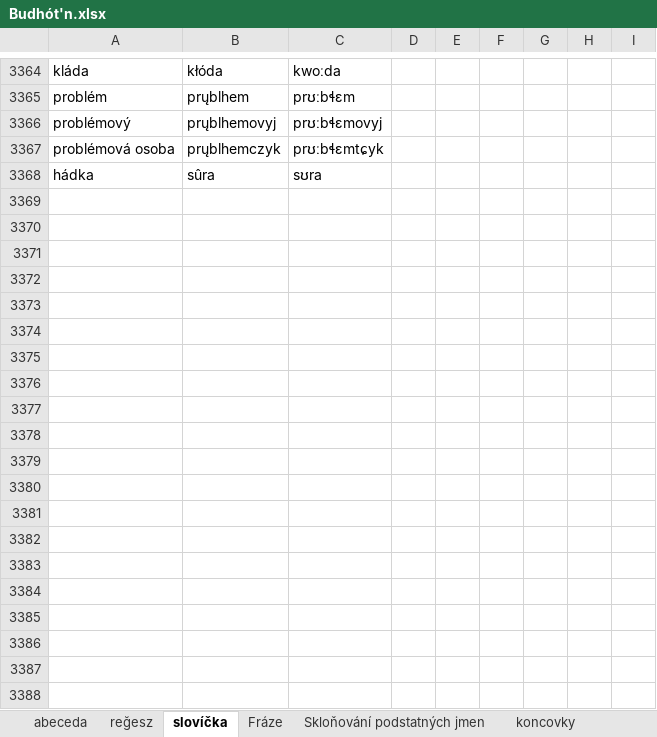
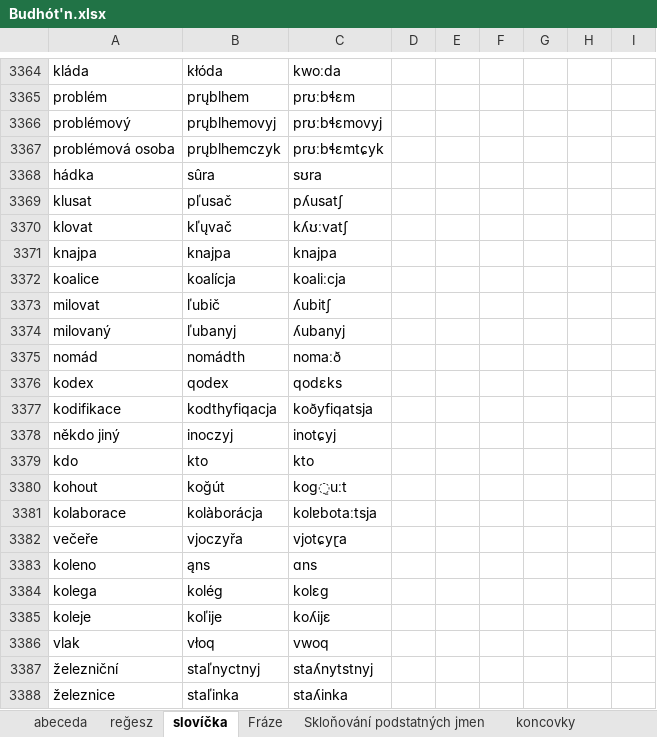
Before and after one commit to classroomtoilet/Budhotn, an Excel workbook: Budhót'n.xlsx, sheet slovíčka, drawn as a sheet; only a part is shown, gaps mark what is left out; values as stored, in another font and other column widths than the file's, no borders; the diff covers the shown part only; the diff names each change by its address in the sheet, - before the commit and + after, or states it on an @@ line.

Commit message:
Àpğrejdth slovarjå thúb gràmathiqy - 24. 8.

```diff
--- a/Budhót'n.xlsx (sheet slovíčka)
+++ b/Budhót'n.xlsx (sheet slovíčka)
+row 3369: klusat | pľusač | pʎusatʃ
+row 3370: klovat | kľųvač | kʎʊːvatʃ
+row 3371: knajpa | knajpa | knajpa
+row 3372: koalice | koalícja | koaliːcja
+row 3373: milovat | ľubič | ʎubitʃ
+row 3374: milovaný | ľubanyj | ʎubanyj
+row 3375: nomád | nomádth | nomaːð
+row 3376: kodex | qodex | qodɛks
+row 3377: kodifikace | kodthyfiqacja | koðyfiqatsja
+row 3378: někdo jiný | inoczyj | inotɕyj
+row 3379: kdo | kto | kto
+row 3380: kohout | koğút | kog̠uːt
+row 3381: kolaborace | kolàborácja | kolɐbotaːtsja
+row 3382: večeře | vjoczyřa | vjotɕyɽa
+row 3383: koleno | ąns | ɑns
+row 3384: kolega | kolég | kolɛg
+row 3385: koleje | koľije | koʎijɛ
+row 3386: vlak | vłoq | vwoq
+row 3387: železniční | staľnyctnyj | staʎnytstnyj
+row 3388: železnice | staľinka | staʎinka
```
Also changed, not shown: 393 added rows and 1 edited cell elsewhere in this sheet, sheet zkratky, sheet předpony.
